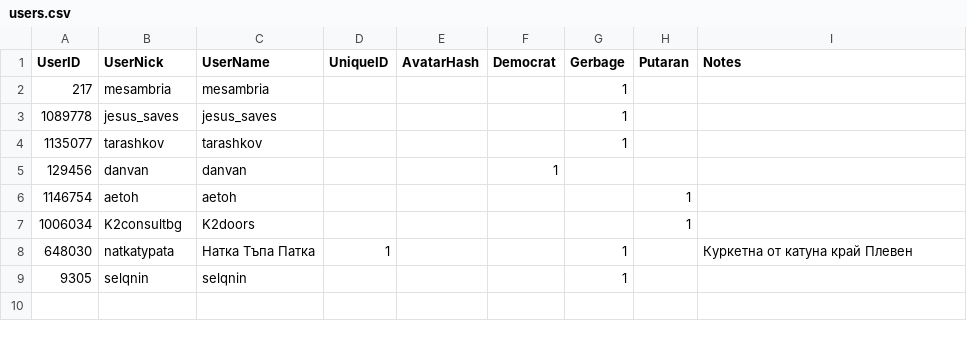
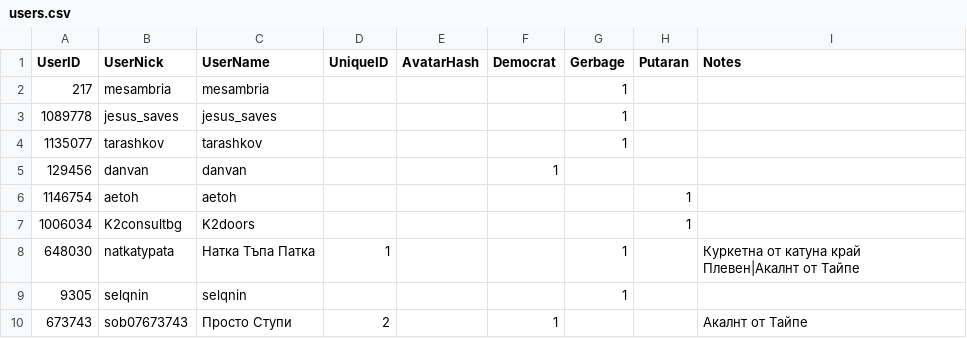
Before and after one commit to dnevnik-discord/Dramatist, a CSV file: users.csv, drawn as a sheet.

Commit message:
Update users.csv

```diff
--- a/users.csv
+++ b/users.csv
@@ -7,3 +7,4 @@ UserID,UserNick,UserName,UniqueID,AvatarHash,Democrat,Gerbage,Putaran,Notes
 1006034,K2consultbg,K2doors,,,,,1,
-648030,natkatypata,Натка Тъпа Патка,1,,,1,,Куркетна от катуна край Плевен
+648030,natkatypata,Натка Тъпа Патка,1,,,1,,Куркетна от катуна край Плевен|Акалнт от Тайпе
 9305,selqnin,selqnin,,,,1,,
+673743,sob07673743,Просто Ступи,2,,1,,,Акалнт от Тайпе
```
